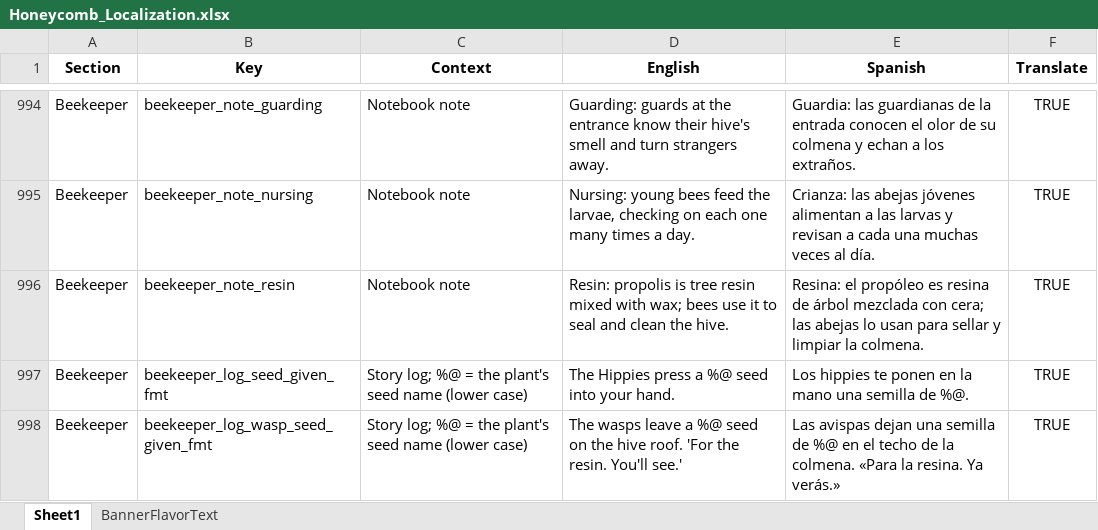
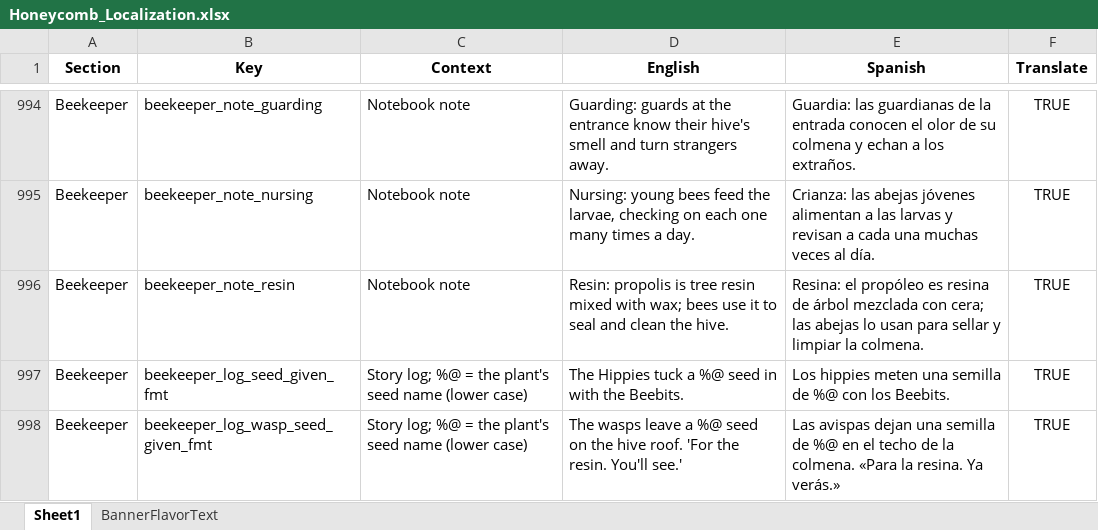
Before and after one commit to ohrealleah-lab/Honeycomb, an Excel workbook: tools/Honeycomb_Localization.xlsx, sheet Sheet1, drawn as a sheet; only a part is shown, gaps mark what is left out; values as stored, in another font and other column widths than the file's, no borders; the diff covers the shown part only; the diff names each change by its address in the sheet, - before the commit and + after, or states it on an @@ line.

```diff
--- a/tools/Honeycomb_Localization.xlsx (sheet Sheet1)
+++ b/tools/Honeycomb_Localization.xlsx (sheet Sheet1)
-D997 (English): The Hippies press a %@ seed into your hand.
+D997 (English): The Hippies tuck a %@ seed in with the Beebits.
-E997 (Spanish): Los hippies te ponen en la mano una semilla de %@.
+E997 (Spanish): Los hippies meten una semilla de %@ con los Beebits.
```
Also changed, not shown: 67 added rows and 6 edited cells elsewhere in this sheet, 31 other files.
